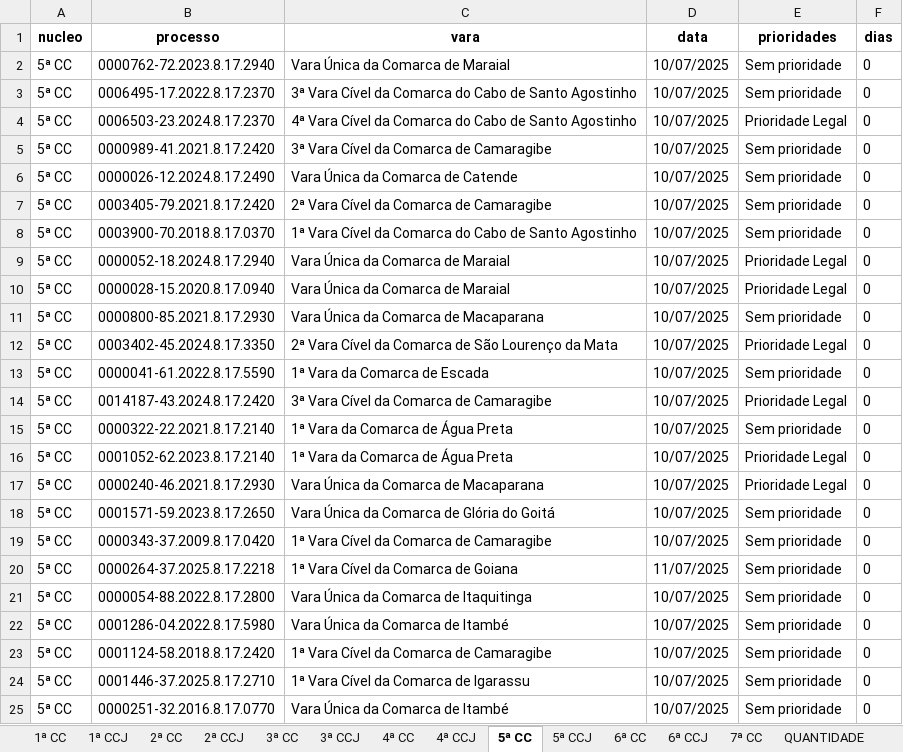
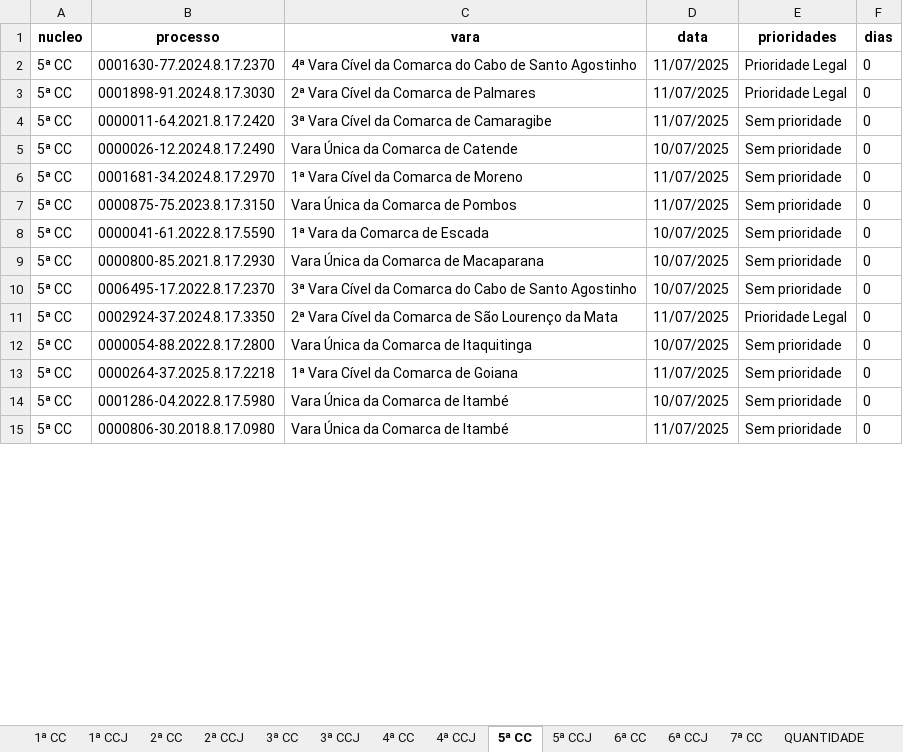
Before and after one commit to Fasri/analise_de, an Excel workbook: final_tempo_real.xlsx, sheet 5ª CC, drawn as a sheet; only a part is shown; values as stored, in another font and other column widths than the file's, no borders; removed rows and columns are numbered as before the commit, all else as after; the diff covers the shown part only; the diff names each change by its address in the sheet, - before the commit and + after, or states it on an @@ line.

```diff
--- a/final_tempo_real.xlsx (sheet 5ª CC)
+++ b/final_tempo_real.xlsx (sheet 5ª CC)
+row 2: 5ª CC | 0001630-77.2024.8.17.2370 | 4ª Vara Cível da Comarca do Cabo de Santo Agostinho | 11/07/2025 | Prioridade Legal | 0
+row 3: 5ª CC | 0001898-91.2024.8.17.3030 | 2ª Vara Cível da Comarca de Palmares | 11/07/2025 | Prioridade Legal | 0
+row 4: 5ª CC | 0000011-64.2021.8.17.2420 | 3ª Vara Cível da Comarca de Camaragibe | 11/07/2025 | Sem prioridade | 0
-B5 (processo): 0000762-72.2023.8.17.2940
+B5 (processo): 0000026-12.2024.8.17.2490
-C5 (vara): Vara Única da Comarca de Maraial
+C5 (vara): Vara Única da Comarca de Catende
+row 6: 5ª CC | 0001681-34.2024.8.17.2970 | 1ª Vara Cível da Comarca de Moreno | 11/07/2025 | Sem prioridade | 0
+row 7: 5ª CC | 0000875-75.2023.8.17.3150 | Vara Única da Comarca de Pombos | 11/07/2025 | Sem prioridade | 0
@@ row 13 moved to row 8: 5ª CC @@
@@ row 11 moved to row 9: 5ª CC @@
-row 4: 5ª CC | 0006503-23.2024.8.17.2370 | 4ª Vara Cível da Comarca do Cabo de Santo Agostinho | 10/07/2025 | Prioridade Legal | 0
-row 5: 5ª CC | 0000989-41.2021.8.17.2420 | 3ª Vara Cível da Comarca de Camaragibe | 10/07/2025 | Sem prioridade | 0
-row 6: 5ª CC | 0000026-12.2024.8.17.2490 | Vara Única da Comarca de Catende | 10/07/2025 | Sem prioridade | 0
-row 7: 5ª CC | 0003405-79.2021.8.17.2420 | 2ª Vara Cível da Comarca de Camaragibe | 10/07/2025 | Sem prioridade | 0
-row 8: 5ª CC | 0003900-70.2018.8.17.0370 | 1ª Vara Cível da Comarca do Cabo de Santo Agostinho | 10/07/2025 | Sem prioridade | 0
-row 9: 5ª CC | 0000052-18.2024.8.17.2940 | Vara Única da Comarca de Maraial | 10/07/2025 | Prioridade Legal | 0
-row 10: 5ª CC | 0000028-15.2020.8.17.0940 | Vara Única da Comarca de Maraial | 10/07/2025 | Prioridade Legal | 0
-B11 (processo): 0003402-45.2024.8.17.3350
+B11 (processo): 0002924-37.2024.8.17.3350
-D11 (data): 10/07/2025
+D11 (data): 11/07/2025
-row 14: 5ª CC | 0014187-43.2024.8.17.2420 | 3ª Vara Cível da Comarca de Camaragibe | 10/07/2025 | Prioridade Legal | 0
-B12 (processo): 0000322-22.2021.8.17.2140
+B12 (processo): 0000054-88.2022.8.17.2800
-C12 (vara): 1ª Vara da Comarca de Água Preta
+C12 (vara): Vara Única da Comarca de Itaquitinga
-row 16: 5ª CC | 0001052-62.2023.8.17.2140 | 1ª Vara da Comarca de Água Preta | 10/07/2025 | Prioridade Legal | 0
-row 17: 5ª CC | 0000240-46.2021.8.17.2930 | Vara Única da Comarca de Macaparana | 10/07/2025 | Prioridade Legal | 0
-row 18: 5ª CC | 0001571-59.2023.8.17.2650 | Vara Única da Comarca de Glória do Goitá | 10/07/2025 | Sem prioridade | 0
-row 19: 5ª CC | 0000343-37.2009.8.17.0420 | 1ª Vara Cível da Comarca de Camaragibe | 10/07/2025 | Sem prioridade | 0
-row 21: 5ª CC | 0000054-88.2022.8.17.2800 | Vara Única da Comarca de Itaquitinga | 10/07/2025 | Sem prioridade | 0
-row 23: 5ª CC | 0001124-58.2018.8.17.2420 | 1ª Vara Cível da Comarca de Camaragibe | 10/07/2025 | Sem prioridade | 0
-row 24: 5ª CC | 0001446-37.2025.8.17.2710 | 1ª Vara Cível da Comarca de Igarassu | 10/07/2025 | Sem prioridade | 0
-B15 (processo): 0000251-32.2016.8.17.0770
+B15 (processo): 0000806-30.2018.8.17.0980
-D15 (data): 10/07/2025
+D15 (data): 11/07/2025
```
Also changed, not shown: 109 added rows, 105 removed rows, 46 moved rows and 228 edited cells elsewhere in this sheet, sheet 1ª CC, sheet 7ª CC, sheet CONSOLIDADO, sheet 2ª CC, sheet 3ª CC, sheet 6ª CC, 8 more sheets, alerta_processos.xlsx, quantidade_processos.xlsx, 3 other files.
